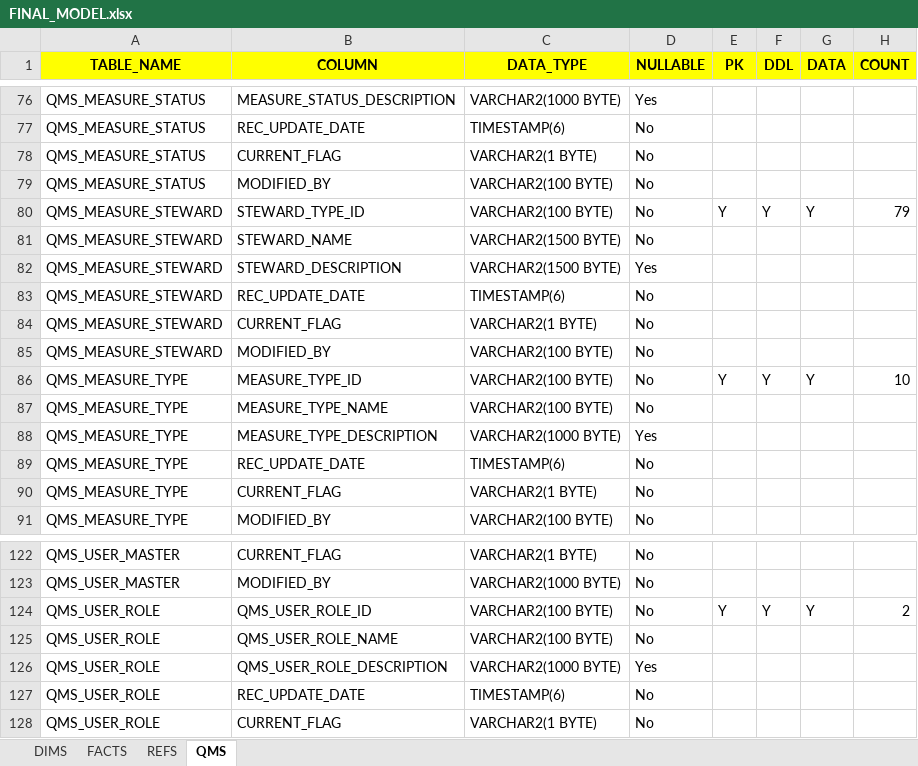
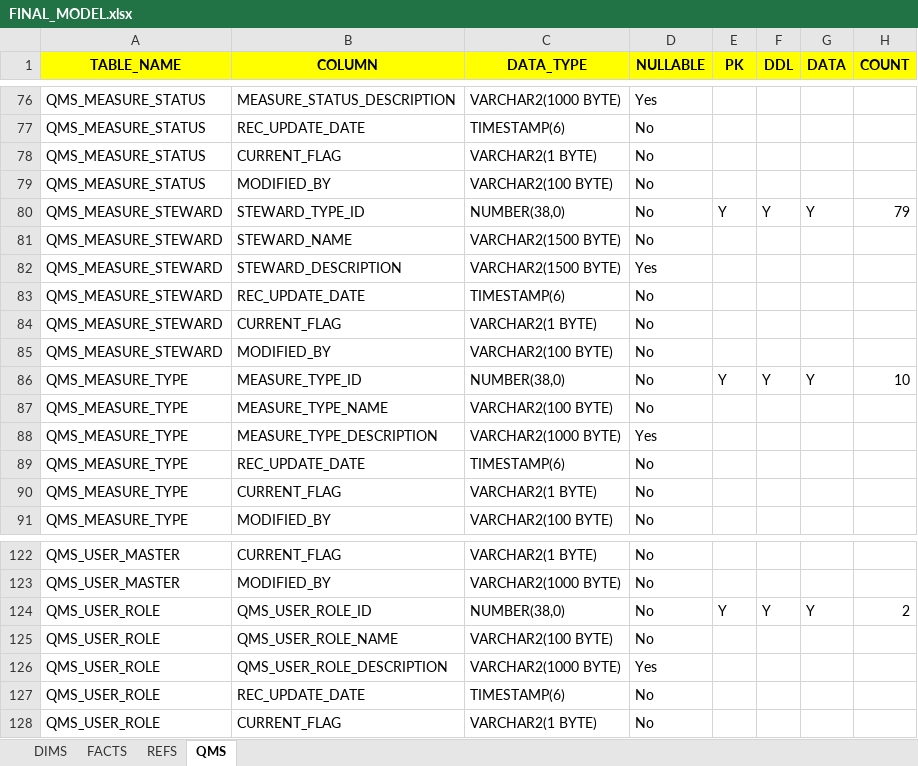
Before and after one commit to dharishbabu007/HEALTHINSIGHTS, an Excel workbook: ORACLE/FINAL_MODEL.xlsx, sheet QMS, drawn as a sheet; only a part is shown, gaps mark what is left out; values as stored, in another font and other column widths than the file's, no borders; the diff covers the shown part only; the diff names each change by its address in the sheet, - before the commit and + after, or states it on an @@ line.

```diff
--- a/ORACLE/FINAL_MODEL.xlsx (sheet QMS)
+++ b/ORACLE/FINAL_MODEL.xlsx (sheet QMS)
-C80 (DATA_TYPE): VARCHAR2(100 BYTE)
+C80 (DATA_TYPE): NUMBER(38,0)
-C86 (DATA_TYPE): VARCHAR2(100 BYTE)
+C86 (DATA_TYPE): NUMBER(38,0)
-C124 (DATA_TYPE): VARCHAR2(100 BYTE)
+C124 (DATA_TYPE): NUMBER(38,0)
```
Also changed, not shown: 28 edited cells elsewhere in this sheet, sheet FACTS, 9 other files.
